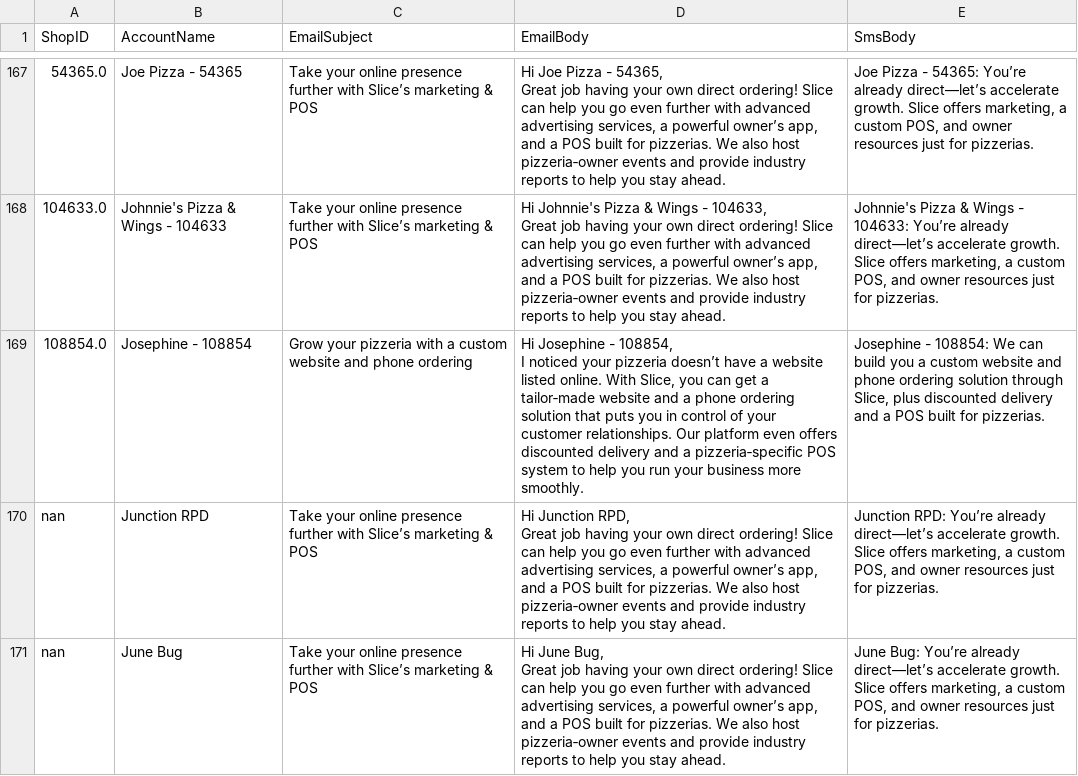
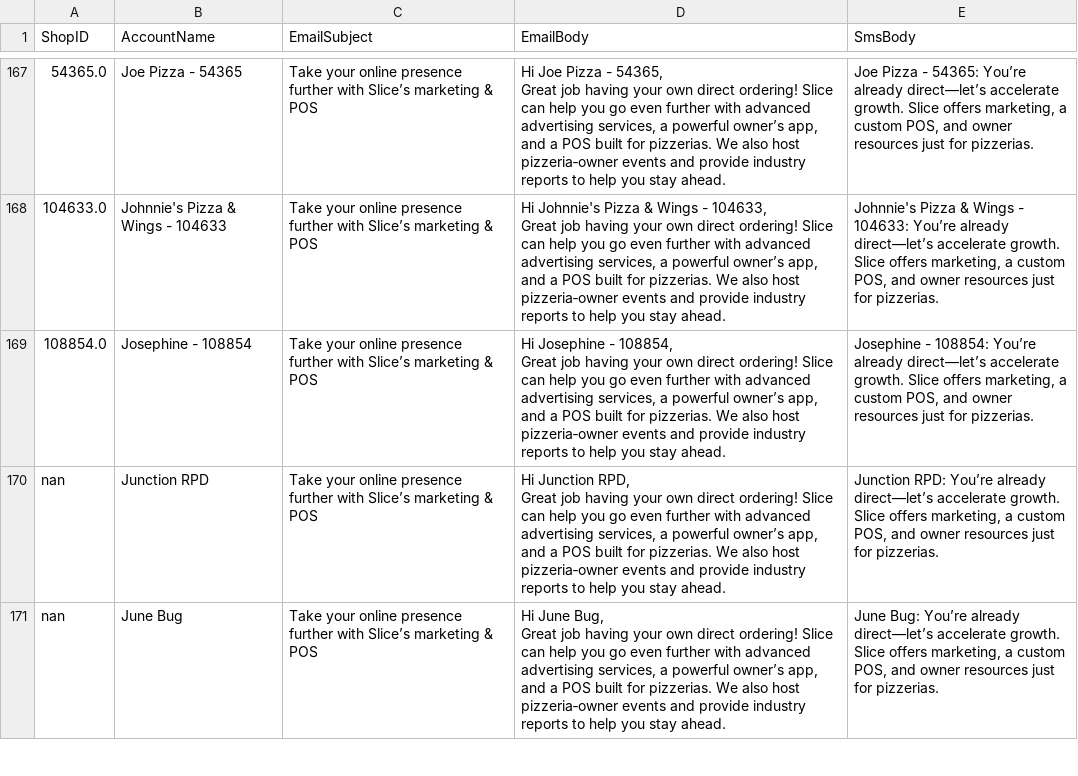
Before and after one commit to mkyoung23/pizza-shop-analysis, a CSV file: messages_output.csv, drawn as a sheet; only a part is shown, gaps mark what is left out.

```diff
--- a/messages_output.csv
+++ b/messages_output.csv
@@ -502,5 +502,5 @@ Great job having your own direct ordering! Slice can help you go even further wi
 Great job having your own direct ordering! Slice can help you go even further with advanced advertising services, a powerful owner’s app, and a POS built for pizzerias. We also host pizzeria‑owner events and provide industry reports to help you stay ahead.","Johnnie's Pizza & Wings - 104633: You’re already direct—let’s accelerate growth. Slice offers marketing, a custom POS, and owner resources just for pizzerias."
-108854.0,Josephine - 108854,Grow your pizzeria with a custom website and phone ordering,"Hi Josephine - 108854,
-
-I noticed your pizzeria doesn’t have a website listed online. With Slice, you can get a tailor‑made website and a phone ordering solution that puts you in control of your customer relationships. Our platform even offers discounted delivery and a pizzeria‑specific POS system to help you run your business more smoothly.","Josephine - 108854: We can build you a custom website and phone ordering solution through Slice, plus discounted delivery and a POS built for pizzerias."
+108854.0,Josephine - 108854,Take your online presence further with Slice’s marketing & POS,"Hi Josephine - 108854,
+
+Great job having your own direct ordering! Slice can help you go even further with advanced advertising services, a powerful owner’s app, and a POS built for pizzerias. We also host pizzeria‑owner events and provide industry reports to help you stay ahead.","Josephine - 108854: You’re already direct—let’s accelerate growth. Slice offers marketing, a custom POS, and owner resources just for pizzerias."
 nan,Junction RPD,Take your online presence further with Slice’s marketing & POS,"Hi Junction RPD,
```
Also changed, not shown: results.csv.
